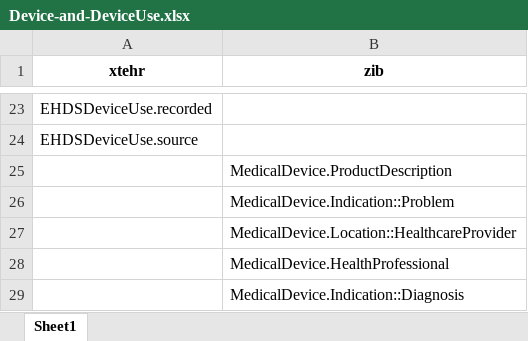
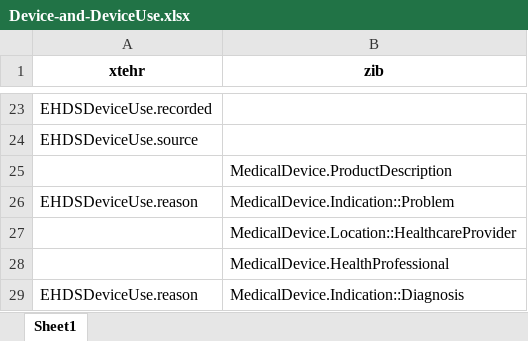
Before and after one commit to Nictiz/eu-nl-compared, an Excel workbook: maps/Device-and-DeviceUse.xlsx, sheet Sheet1, drawn as a sheet; only a part is shown, gaps mark what is left out; values as stored, in another font and other column widths than the file's, no borders; the diff names each change by its address in the sheet, - before the commit and + after, or states it on an @@ line.

```diff
--- a/maps/Device-and-DeviceUse.xlsx (sheet Sheet1)
+++ b/maps/Device-and-DeviceUse.xlsx (sheet Sheet1)
-A26 (xtehr): (empty)
+A26 (xtehr): EHDSDeviceUse.reason
-A29 (xtehr): (empty)
+A29 (xtehr): EHDSDeviceUse.reason
```
Also changed, not shown: maps/xtehr2zibs2024/Device-and-DeviceUse-full.xlsx, 5 other files.
